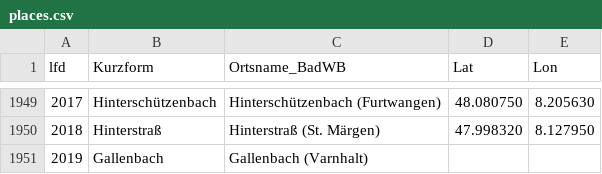
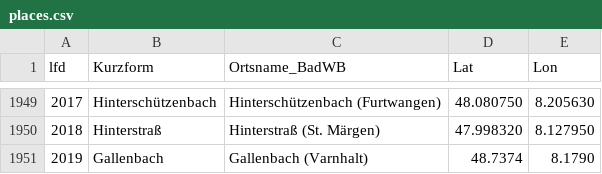
Before and after one commit to DHLab-Freiburg/badischeswbuch-validation-app, a CSV file: data/places.csv, drawn as a sheet; only a part is shown, gaps mark what is left out.

```diff
--- a/data/places.csv
+++ b/data/places.csv
@@ -1950,2 +1950,2 @@ lfd;Kurzform;Ortsname_BadWB;Lat;Lon
 2018;Hinterstraß;Hinterstraß (St. Märgen);47.998320;8.127950
-2019;Gallenbach;Gallenbach (Varnhalt);;
+2019;Gallenbach;Gallenbach (Varnhalt);48.7374;8.1790
```
